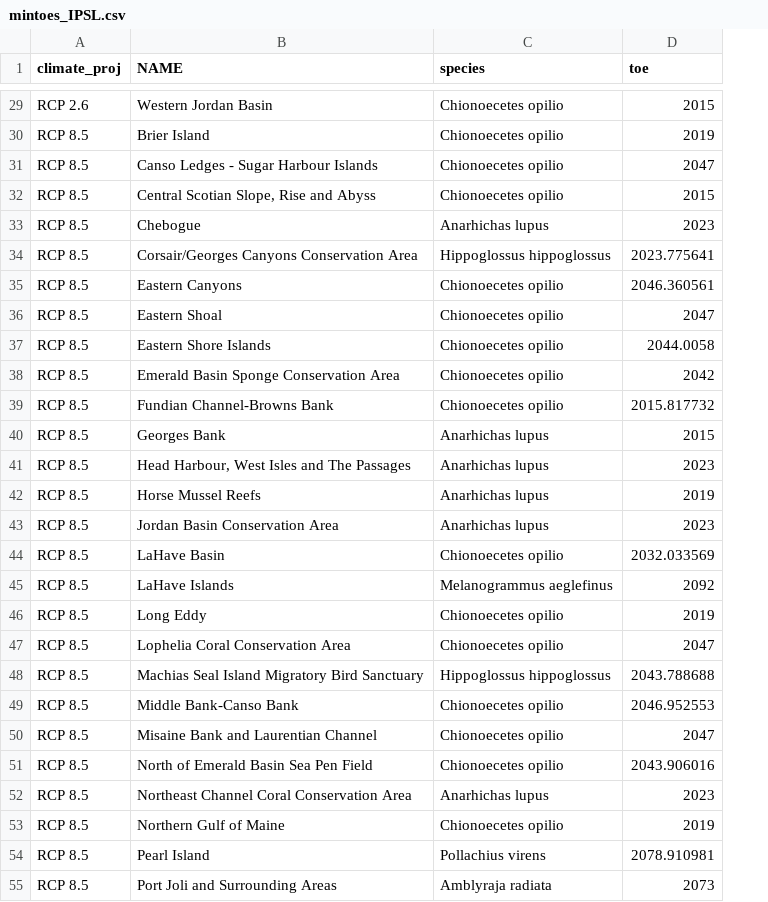
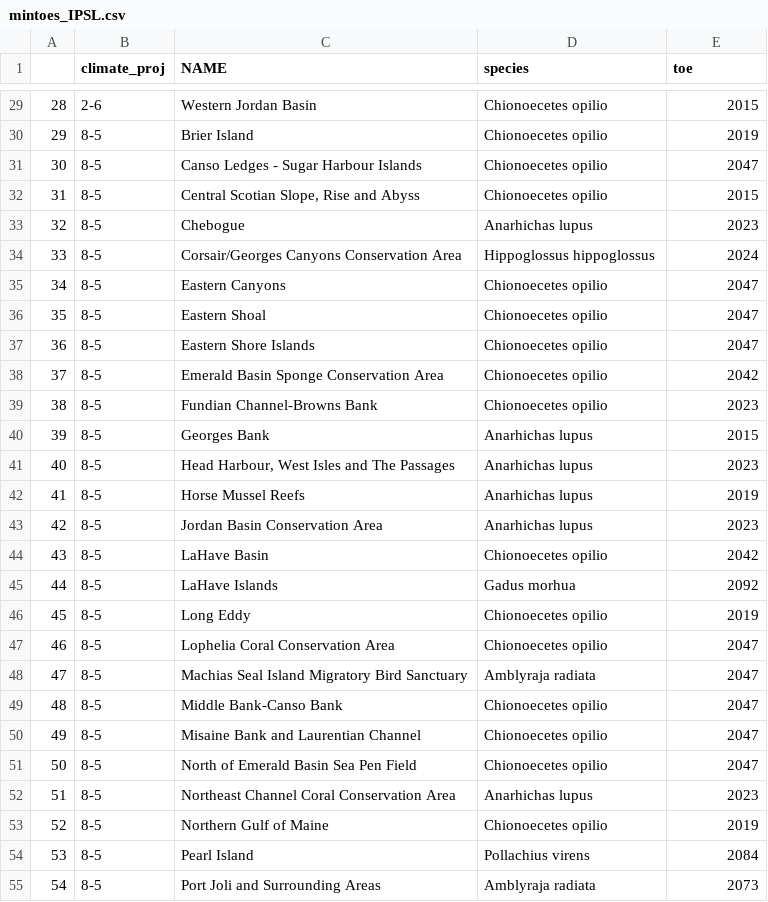
Before and after one commit to rystanley/MAR_thermal_emerg, a CSV file: output/mintoes_IPSL.csv, drawn as a sheet; only a part is shown, gaps mark what is left out; removed rows and columns are numbered as before the commit, all else as after; the diff covers the shown part only; the diff names each change by its address in the sheet, - before the commit and + after, or states it on an @@ line.

```diff
--- a/output/mintoes_IPSL.csv
+++ b/output/mintoes_IPSL.csv
+column A, rows 29-47: 28 | 29 | 30 | 31 | 32 | 33 | 34 | 35 | 36 | 37 | 38 | 39 | 40 | 41 | 42 | 43 | 44 | 45 | 46; rows 49-55: 48 | 49 | 50 | 51 | 52 | 53 | 54
-B29 (climate_proj): RCP 2.6
+B29 (climate_proj): 2-6
-B30:B47 (climate_proj): RCP 8.5
+B30:B47 (climate_proj): 8-5
-E34 (toe): 2023.775641
+E34 (toe): 2024
-E35 (toe): 2046.360561
+E35 (toe): 2047
-E37 (toe): 2044.0058
+E37 (toe): 2047
-E39 (toe): 2015.817732
+E39 (toe): 2023
-E44 (toe): 2032.033569
+E44 (toe): 2042
-D45 (species): Melanogrammus aeglefinus
+D45 (species): Gadus morhua
-row 48: RCP 8.5 | Machias Seal Island Migratory Bird Sanctuary | Hippoglossus hippoglossus | 2043.788688
+row 48: 47 | 8-5 | Machias Seal Island Migratory Bird Sanctuary | Amblyraja radiata | 2047
-B49:B55 (climate_proj): RCP 8.5
+B49:B55 (climate_proj): 8-5
-E49 (toe): 2046.952553
+E49 (toe): 2047
-E51 (toe): 2043.906016
+E51 (toe): 2047
-E54 (toe): 2078.910981
+E54 (toe): 2084
```
Also changed, not shown: 55 edited cells elsewhere in this file, output/mintoes_AWI.csv, output/mintoes_HAD.csv, 5 other files.
